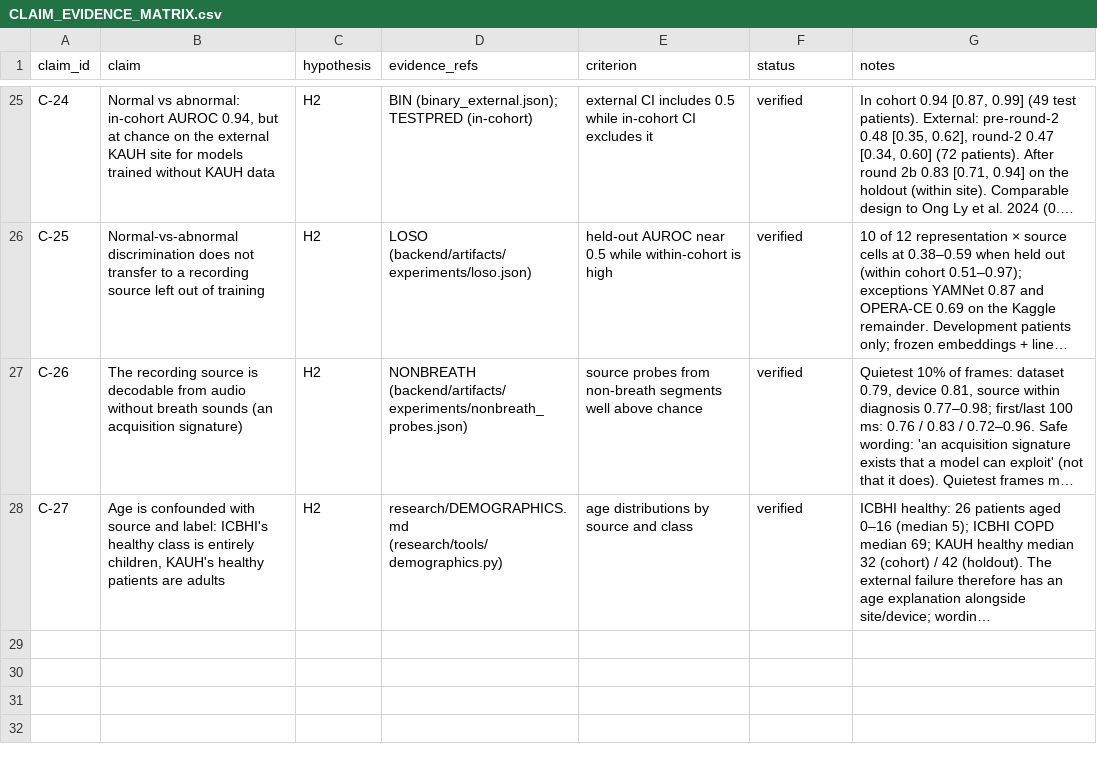
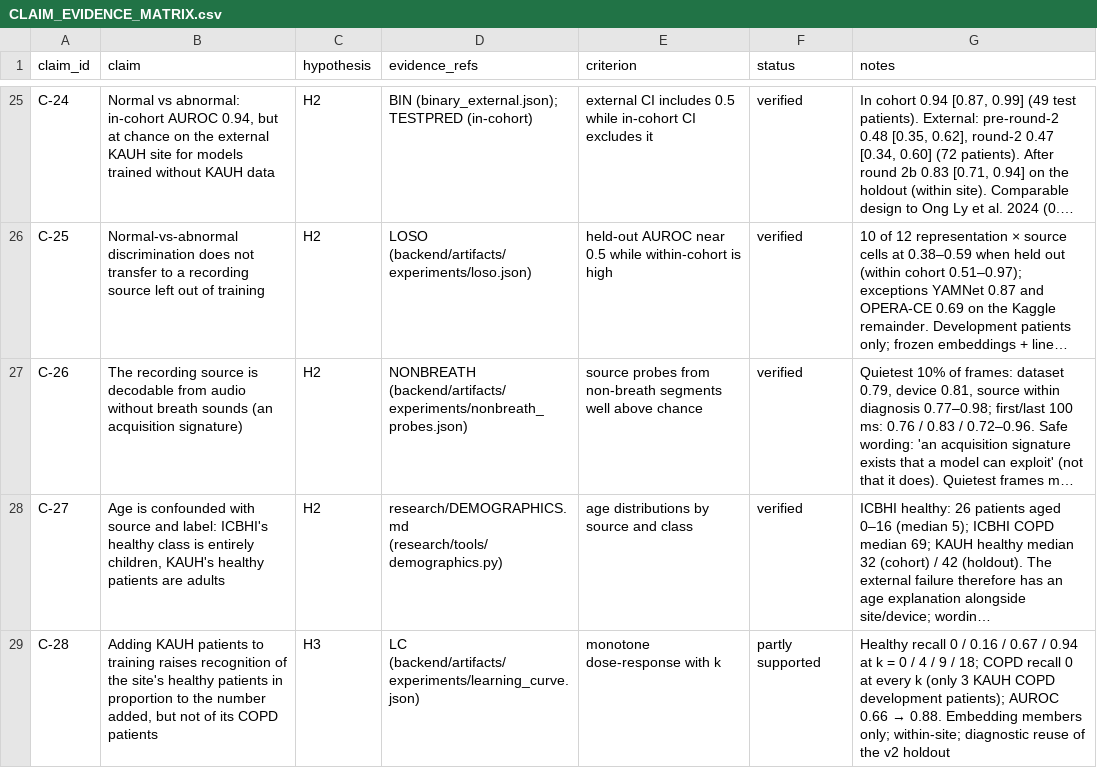
Before and after one commit to Oreniscool/Respiratory-diseases-recognition-through-respiratory-sound-with-the-help-of-deep-neural-network, a CSV file: research/CLAIM_EVIDENCE_MATRIX.csv, drawn as a sheet; only a part is shown, gaps mark what is left out; long unchanged cells end in …; the diff names each change by its address in the sheet, - before the commit and + after, or states it on an @@ line.

```diff
--- a/research/CLAIM_EVIDENCE_MATRIX.csv
+++ b/research/CLAIM_EVIDENCE_MATRIX.csv
+row 29: C-28 | Adding KAUH patients to training raises recognition of the site's healthy patients in proportion to the number added, but not of its COPD patients | H3 | LC (backend/artifacts/experiments/learning_curve.json) | monotone dose-response with k | partly supported | Healthy recall 0 / 0.16 / 0.67 / 0.94 at k = 0 / 4 / 9 / 18; COPD recall 0 at every k (only 3 KAUH COPD development patients); AUROC 0.66 → 0.88. Embedding members only; within-site; diagnostic reuse of the v2 holdout
```
Also changed, not shown: research/EXPERIMENT_LEDGER.csv, 11 other files.
